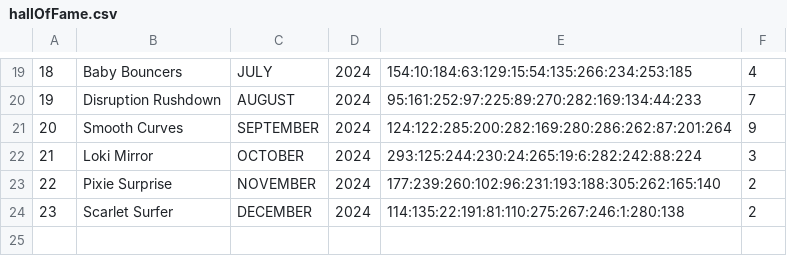
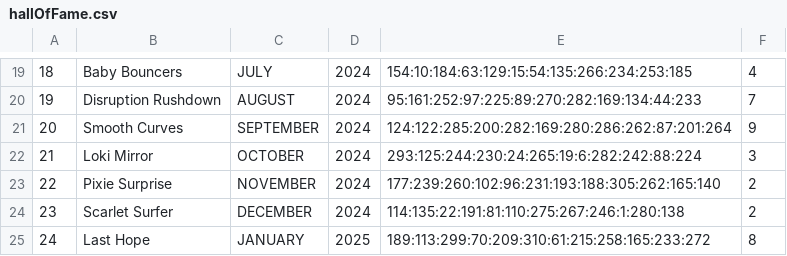
Before and after one commit to MagerBlutooth/MarvelCampaign, a CSV file: data/hallOfFame.csv, drawn as a sheet; only a part is shown, gaps mark what is left out; the diff names each change by its address in the sheet, - before the commit and + after, or states it on an @@ line.

```diff
--- a/data/hallOfFame.csv
+++ b/data/hallOfFame.csv
+row 25: 24 | Last Hope | JANUARY | 2025 | 189:113:299:70:209:310:61:215:258:165:233:272 | 8
```
Also changed, not shown: data/cardList.csv, 22 other files.
